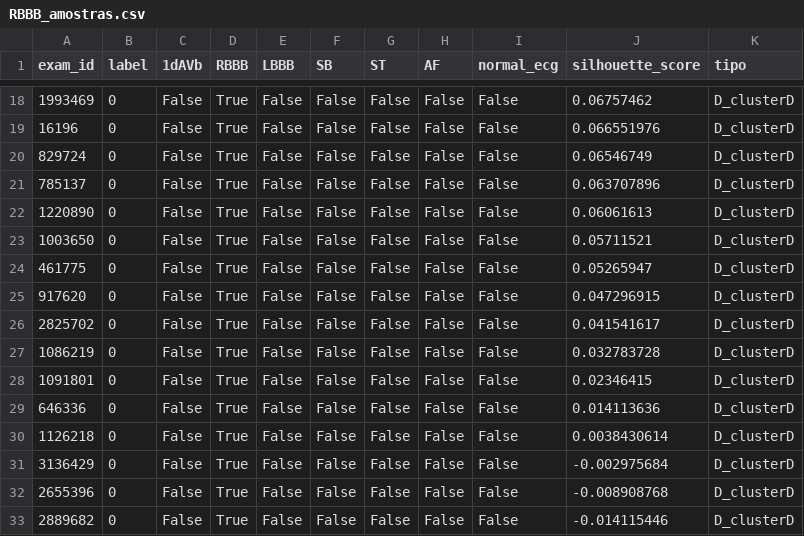
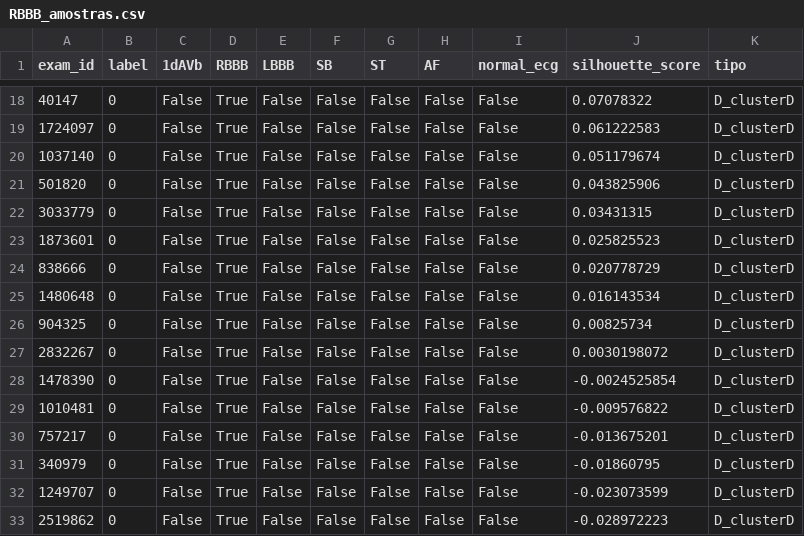
Before and after one commit to pedrobacelar28/Clustering-Paper, a CSV file: Projeto/Geração das Amostras/amostras/RBBB_amostras.csv, drawn as a sheet; only a part is shown, gaps mark what is left out; the diff covers the shown part only.

```diff
--- a/Projeto/Geração das Amostras/amostras/RBBB_amostras.csv
+++ b/Projeto/Geração das Amostras/amostras/RBBB_amostras.csv
@@ -18,16 +18,16 @@ exam_id,label,1dAVb,RBBB,LBBB,SB,ST,AF,normal_ecg,silhouette_score,tipo
-1993469,0,False,True,False,False,False,False,False,0.06757462,D_clusterD
-16196,0,False,True,False,False,False,False,False,0.066551976,D_clusterD
-829724,0,False,True,False,False,False,False,False,0.06546749,D_clusterD
-785137,0,False,True,False,False,False,False,False,0.063707896,D_clusterD
-1220890,0,False,True,False,False,False,False,False,0.06061613,D_clusterD
-1003650,0,False,True,False,False,False,False,False,0.05711521,D_clusterD
-461775,0,False,True,False,False,False,False,False,0.05265947,D_clusterD
-917620,0,False,True,False,False,False,False,False,0.047296915,D_clusterD
-2825702,0,False,True,False,False,False,False,False,0.041541617,D_clusterD
-1086219,0,False,True,False,False,False,False,False,0.032783728,D_clusterD
-1091801,0,False,True,False,False,False,False,False,0.02346415,D_clusterD
-646336,0,False,True,False,False,False,False,False,0.014113636,D_clusterD
-1126218,0,False,True,False,False,False,False,False,0.0038430614,D_clusterD
-3136429,0,False,True,False,False,False,False,False,-0.002975684,D_clusterD
-2655396,0,False,True,False,False,False,False,False,-0.008908768,D_clusterD
-2889682,0,False,True,False,False,False,False,False,-0.014115446,D_clusterD
+40147,0,False,True,False,False,False,False,False,0.07078322,D_clusterD
+1724097,0,False,True,False,False,False,False,False,0.061222583,D_clusterD
+1037140,0,False,True,False,False,False,False,False,0.051179674,D_clusterD
+501820,0,False,True,False,False,False,False,False,0.043825906,D_clusterD
+3033779,0,False,True,False,False,False,False,False,0.03431315,D_clusterD
+1873601,0,False,True,False,False,False,False,False,0.025825523,D_clusterD
+838666,0,False,True,False,False,False,False,False,0.020778729,D_clusterD
+1480648,0,False,True,False,False,False,False,False,0.016143534,D_clusterD
+904325,0,False,True,False,False,False,False,False,0.00825734,D_clusterD
+2832267,0,False,True,False,False,False,False,False,0.0030198072,D_clusterD
+1478390,0,False,True,False,False,False,False,False,-0.0024525854,D_clusterD
+1010481,0,False,True,False,False,False,False,False,-0.009576822,D_clusterD
+757217,0,False,True,False,False,False,False,False,-0.013675201,D_clusterD
+340979,0,False,True,False,False,False,False,False,-0.01860795,D_clusterD
+1249707,0,False,True,False,False,False,False,False,-0.023073599,D_clusterD
+2519862,0,False,True,False,False,False,False,False,-0.028972223,D_clusterD
```
Also changed, not shown: 58 edited cells elsewhere in this file, Projeto/Geração das Amostras/amostras/LBBB_amostras.csv, 6 other files.
